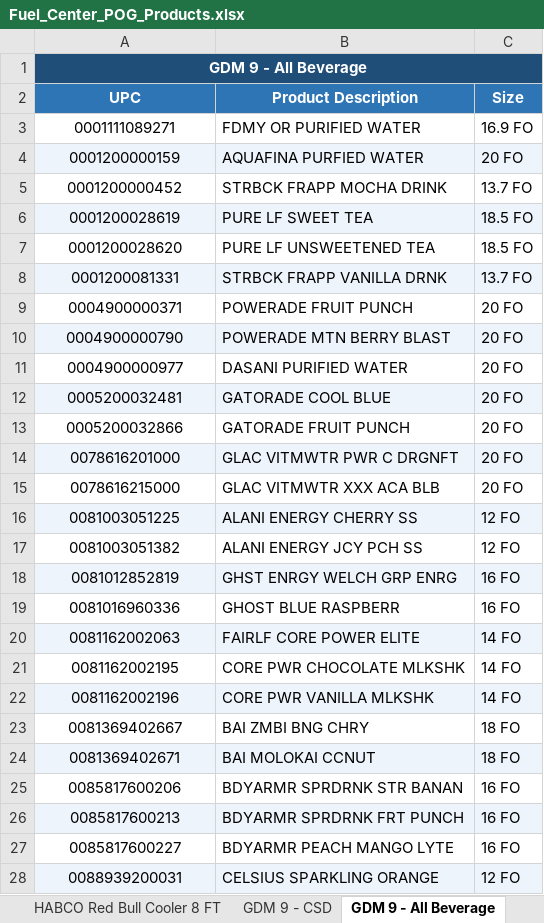
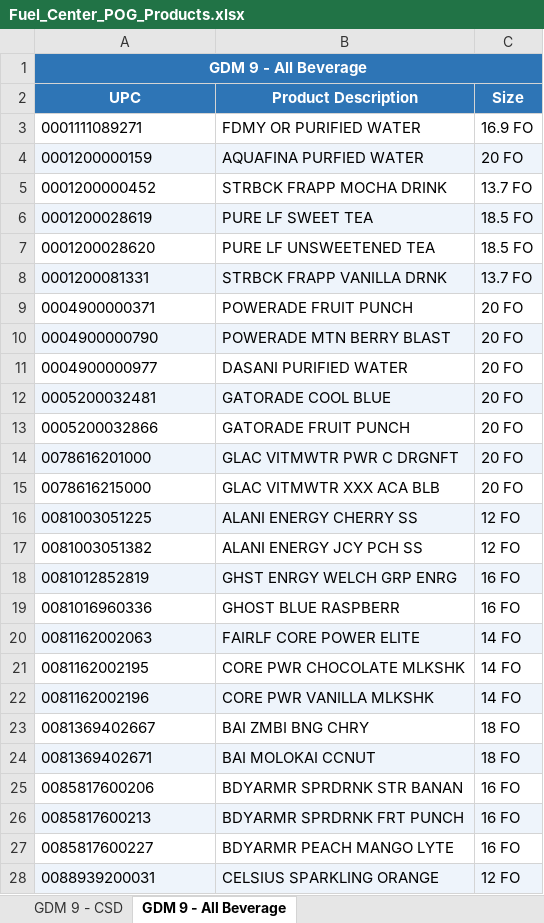
Before and after one commit to d6ewasupervisor-netizen/D6-Fuel, an Excel workbook: Fuel_Center_POG_Products.xlsx, sheet GDM 9 - All Beverage, drawn as a sheet; only a part is shown; values as stored, in another font and other column widths than the file's, no borders; the diff covers the shown part only; the diff names each change by its address in the sheet, - before the commit and + after, or states it on an @@ line.

```diff
--- a/Fuel_Center_POG_Products.xlsx (sheet GDM 9 - All Beverage)
+++ b/Fuel_Center_POG_Products.xlsx (sheet GDM 9 - All Beverage)
-A1 fill: #1F4E79
+A1 fill: #2E75B6
-A3:A28 alignment: center
+A3:A28 alignment: left
```
Also changed, not shown: cell formats elsewhere in this sheet, sheet All Products, sheet HABCO Red Bull Cooler 12 FT, sheet HABCO Monster Cooler 12 FT, sheet HABCO Monster Cooler 8 FT, sheet HABCO Red Bull Cooler 8 FT, sheet GDM 9 - CSD, other sheet tabs, 6 other files.
